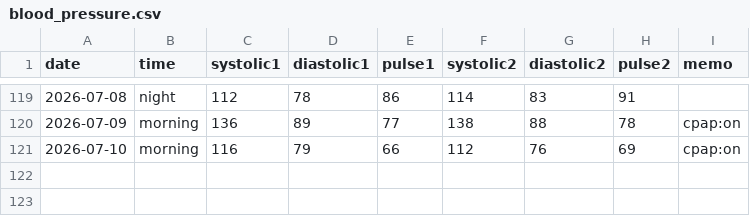
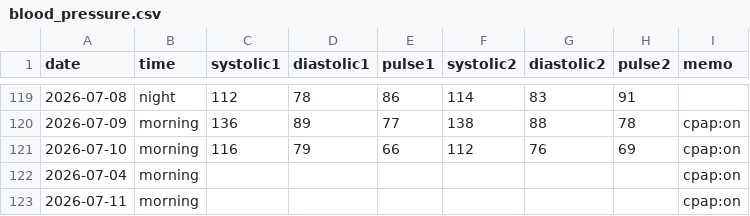
Before and after one commit to baker1129/health-project, a CSV file: logs/daily/blood_pressure.csv, drawn as a sheet; only a part is shown, gaps mark what is left out.

Commit message:
Update BP for 2026-07-04 他3日

```diff
--- a/logs/daily/blood_pressure.csv
+++ b/logs/daily/blood_pressure.csv
@@ -121 +121,3 @@ date,time,systolic1,diastolic1,pulse1,systolic2,diastolic2,pulse2,memo
 2026-07-10,morning,116,79,66,112,76,69,cpap:on
+2026-07-04,morning,,,,,,,cpap:on
+2026-07-11,morning,,,,,,,cpap:on
```
